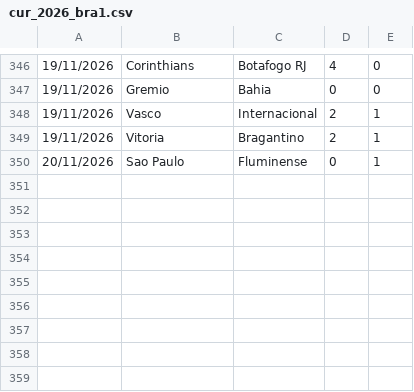
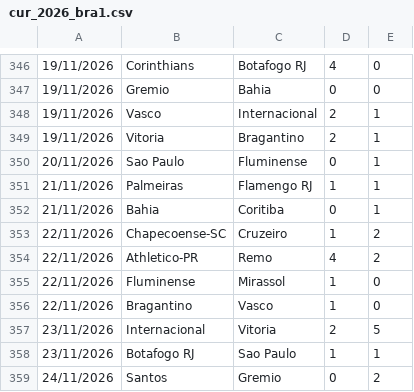
Before and after one commit to dodomiyake/scorecast, a CSV file: data/cur_2026_bra1.csv, drawn as a sheet; only a part is shown, gaps mark what is left out; the diff names each change by its address in the sheet, - before the commit and + after, or states it on an @@ line.

```diff
--- a/data/cur_2026_bra1.csv
+++ b/data/cur_2026_bra1.csv
+row 351: 21/11/2026 | Palmeiras | Flamengo RJ | 1 | 1
+row 352: 21/11/2026 | Bahia | Coritiba | 0 | 1
+row 353: 22/11/2026 | Chapecoense-SC | Cruzeiro | 1 | 2
+row 354: 22/11/2026 | Athletico-PR | Remo | 4 | 2
+row 355: 22/11/2026 | Fluminense | Mirassol | 1 | 0
+row 356: 22/11/2026 | Bragantino | Vasco | 1 | 0
+row 357: 23/11/2026 | Internacional | Vitoria | 2 | 5
+row 358: 23/11/2026 | Botafogo RJ | Sao Paulo | 1 | 1
+row 359: 24/11/2026 | Santos | Gremio | 0 | 2
```
Also changed, not shown: data/cur_2026_arg1.csv, data/cur_2026_jpn1.csv, 10 other files.
